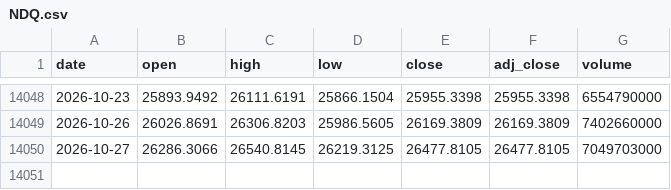
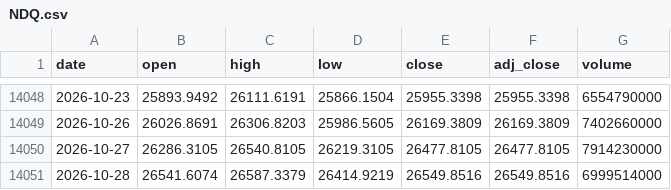
Before and after one commit to Rookiedevv/investe, a CSV file: data/prices/NDQ.csv, drawn as a sheet; only a part is shown, gaps mark what is left out.

```diff
--- a/data/prices/NDQ.csv
+++ b/data/prices/NDQ.csv
@@ -14049,2 +14049,3 @@ date,open,high,low,close,adj_close,volume
 2026-10-26,26026.8691,26306.8203,25986.5605,26169.3809,26169.3809,7402660000
-2026-10-27,26286.3066,26540.8145,26219.3125,26477.8105,26477.8105,7049703000
+2026-10-27,26286.3105,26540.8105,26219.3105,26477.8105,26477.8105,7914230000
+2026-10-28,26541.6074,26587.3379,26414.9219,26549.8516,26549.8516,6999514000
```
Also changed, not shown: data/prices/DAX.csv, data/prices/EBP.csv, 23 other files.
